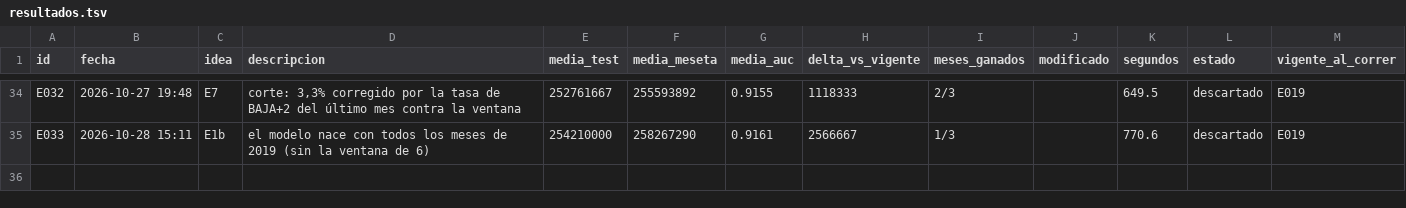
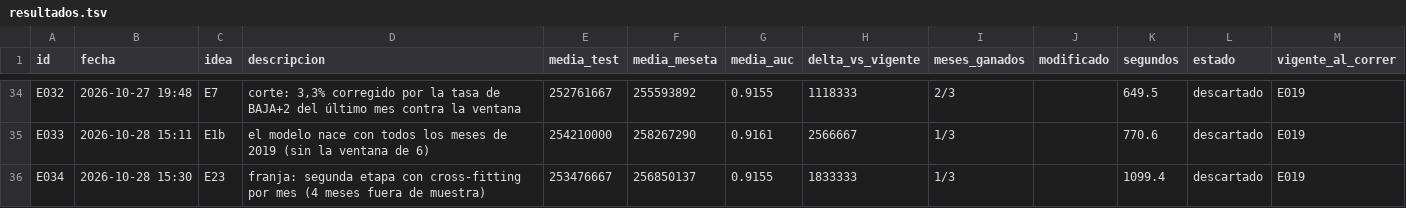
Before and after one commit to emavaldez/expautoresearch, a TSV file: resultados.tsv, drawn as a sheet; only a part is shown, gaps mark what is left out; the diff names each change by its address in the sheet, - before the commit and + after, or states it on an @@ line.

Commit message:
E034: franja: segunda etapa con cross-fitting por mes (4 meses fuera de muestra) (descartado)

```diff
--- a/resultados.tsv
+++ b/resultados.tsv
+row 36: E034 | 2026-10-28 15:30 | E23 | franja: segunda etapa con cross-fitting por mes (4 meses fuera de muestra) | 253476667 | 256850137 | 0.9155 | 1833333 | 1/3 |  | 1099.4 | descartado | E019
```
Also changed, not shown: 5 other files.
